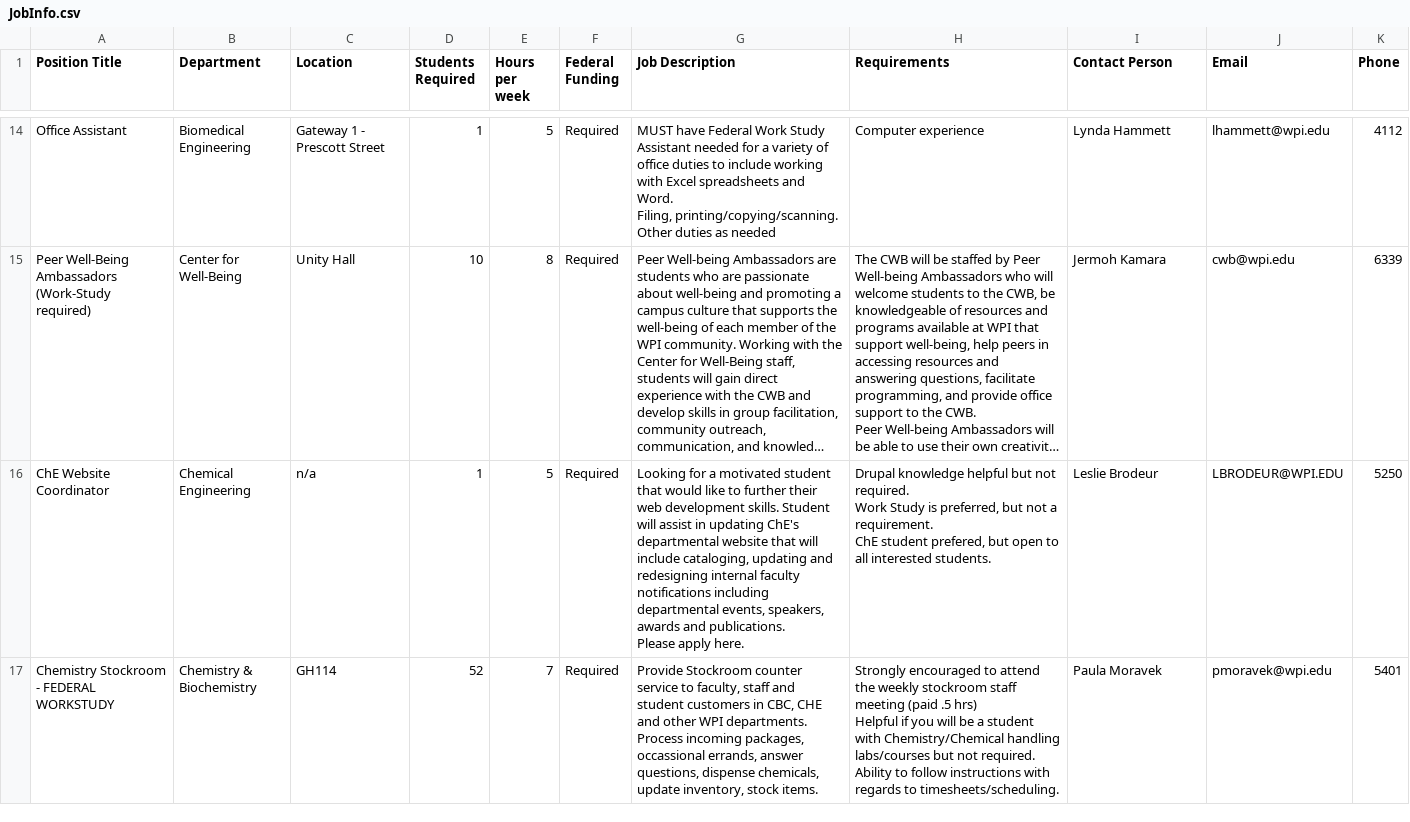
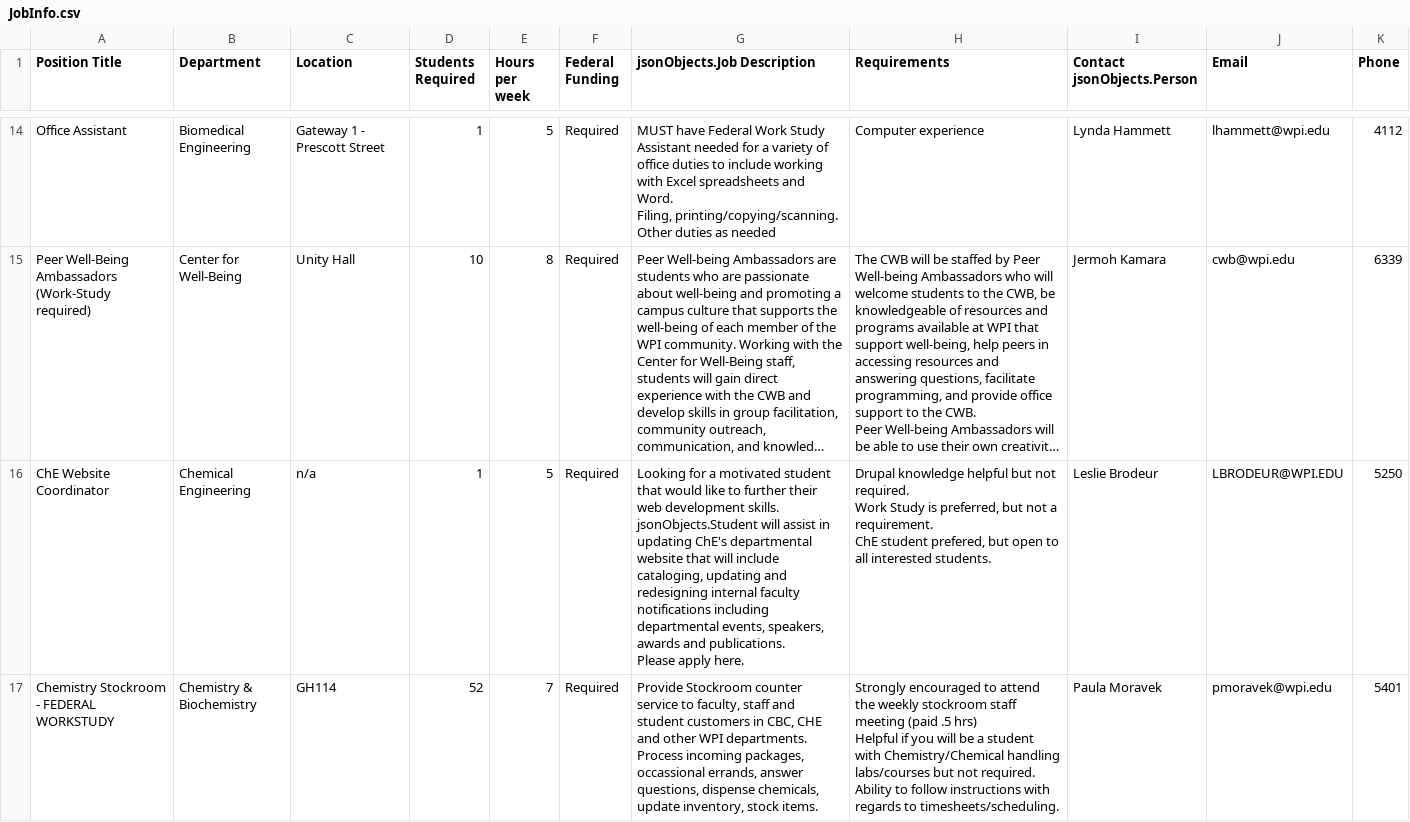
Before and after one commit to MargaretEarnest/Hack2023, a CSV file: wpi-webscraper/JobInfo.csv, drawn as a sheet; only a part is shown, gaps mark what is left out; long unchanged cells end in …; the diff covers the shown part only; the diff names each change by its address in the sheet, - before the commit and + after, or states it on an @@ line.

```diff
--- a/wpi-webscraper/JobInfo.csv
+++ b/wpi-webscraper/JobInfo.csv
-G1: Job Description
+G1: jsonObjects.Job Description
-I1: Contact Person
+I1: Contact jsonObjects.Person
-G16 (jsonObjects.Job Description): …development skills. Student will assist…
+G16 (jsonObjects.Job Description): …development skills. jsonObjects.Student will assist…
```
Also changed, not shown: 27 edited cells elsewhere in this file, 17 other files.
